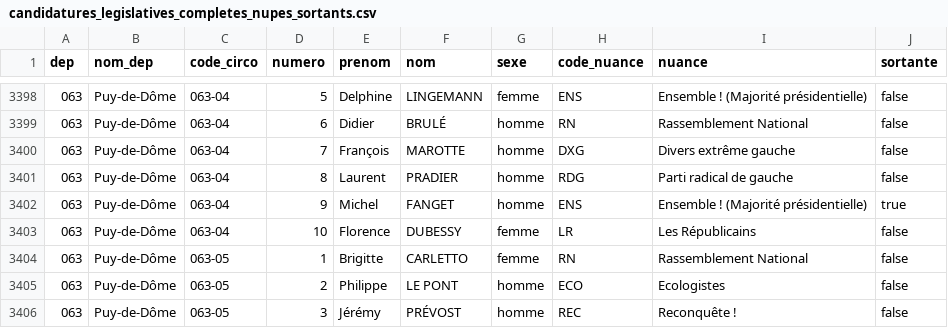
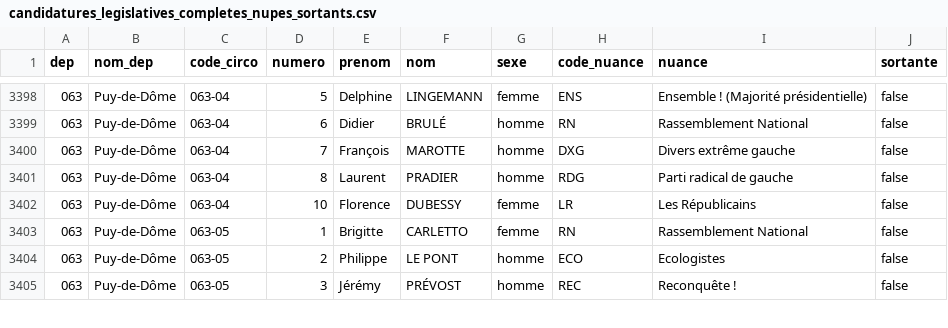
Before and after one commit to nsppolls/nsppolls, a CSV file: donnees/candidatures_legislatives_completes_nupes_sortants.csv, drawn as a sheet; only a part is shown, gaps mark what is left out; the diff names each change by its address in the sheet, - before the commit and + after, or states it on an @@ line.

Commit message:
Invalidation de la candidature de Michel Fanguet

```diff
--- a/donnees/candidatures_legislatives_completes_nupes_sortants.csv
+++ b/donnees/candidatures_legislatives_completes_nupes_sortants.csv
-row 3402: 063 | Puy-de-Dôme | 063-04 | 9 | Michel | FANGET | homme | ENS | Ensemble ! (Majorité présidentielle) | true
```
